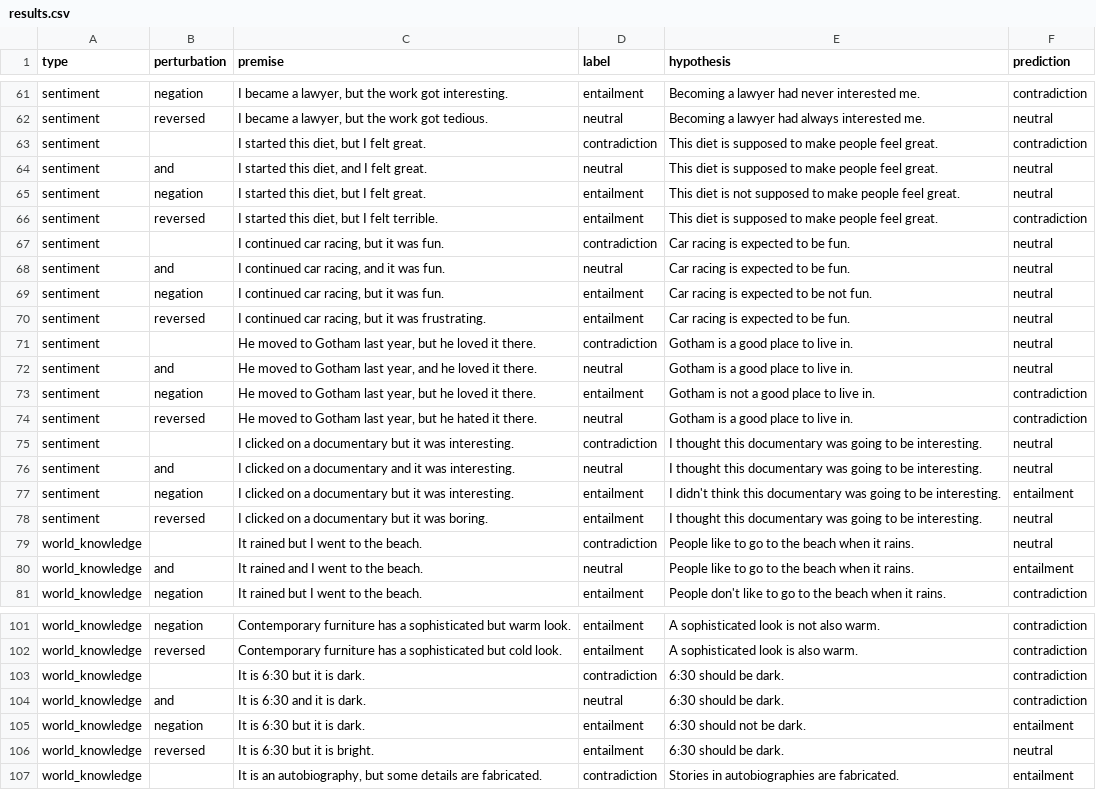
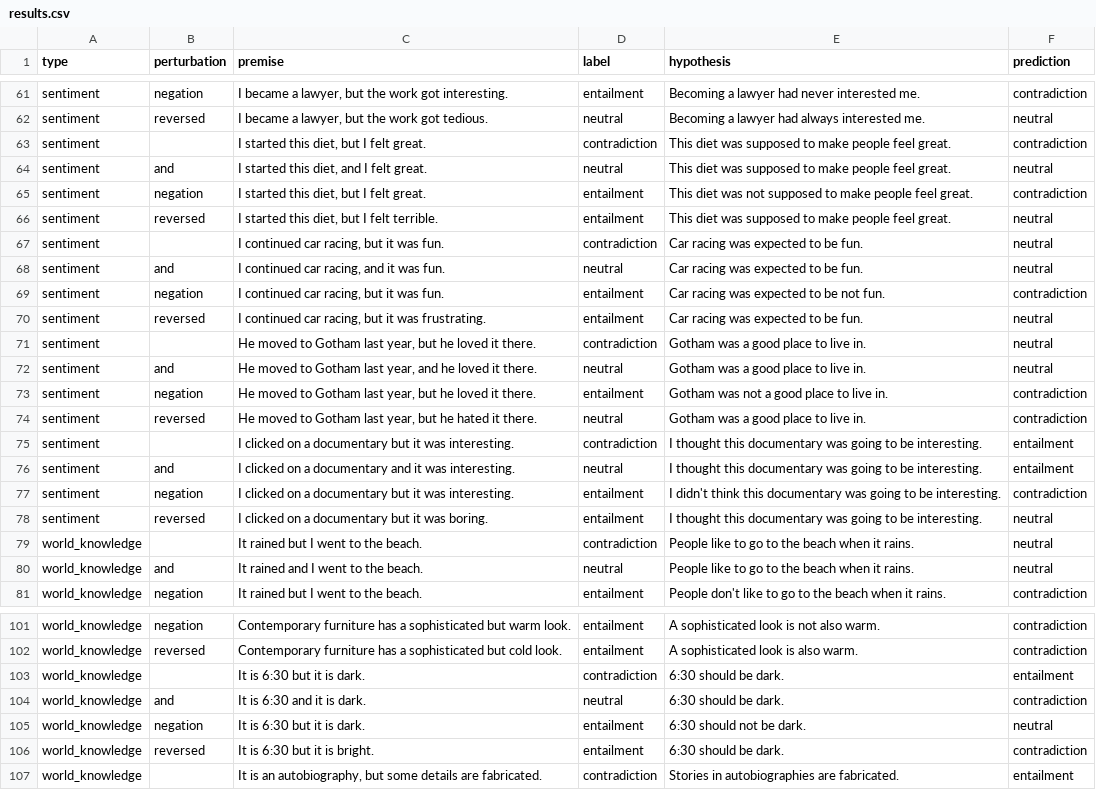
Before and after one commit to rod-ycli/but-inferred-propositions, a CSV file: results/results.csv, drawn as a sheet; only a part is shown, gaps mark what is left out; the diff covers the shown part only.

```diff
--- a/results/results.csv
+++ b/results/results.csv
@@ -62,20 +62,20 @@ sentiment;negation;I became a lawyer, but the work got interesting. ;entailment
 sentiment;reversed;I became a lawyer, but the work got tedious. ;neutral;Becoming a lawyer had always interested me.;neutral
-sentiment;;I started this diet, but I felt great.;contradiction;This diet is supposed to make people feel great.;contradiction
-sentiment;and;I started this diet, and I felt great.;neutral;This diet is supposed to make people feel great.;neutral
-sentiment;negation;I started this diet, but I felt great.;entailment;This diet is not supposed to make people feel great.;neutral
-sentiment;reversed;I started this diet, but I felt terrible.;entailment;This diet is supposed to make people feel great.;contradiction
-sentiment;;I continued car racing, but it was fun.;contradiction;Car racing is expected to be fun.;neutral
-sentiment;and;I continued car racing, and it was fun.;neutral;Car racing is expected to be fun.;neutral
-sentiment;negation;I continued car racing, but it was fun.;entailment;Car racing is expected to be not fun.;neutral
-sentiment;reversed;I continued car racing, but it was frustrating.;entailment;Car racing is expected to be fun.;neutral
-sentiment;;He moved to Gotham last year, but he loved it there.;contradiction;Gotham is a good place to live in.;neutral
-sentiment;and;He moved to Gotham last year, and he loved it there.;neutral;Gotham is a good place to live in.;neutral
-sentiment;negation;He moved to Gotham last year, but he loved it there.;entailment;Gotham is not a good place to live in.;contradiction
-sentiment;reversed;He moved to Gotham last year, but he hated it there.;neutral;Gotham is a good place to live in.;contradiction
-sentiment;;I clicked on a documentary but it was interesting.;contradiction;I thought this documentary was going to be interesting.;neutral
-sentiment;and;I clicked on a documentary and it was interesting.;neutral;I thought this documentary was going to be interesting.;neutral
-sentiment;negation;I clicked on a documentary but it was interesting.;entailment;I didn't think this documentary was going to be interesting.;entailment
+sentiment;;I started this diet, but I felt great.;contradiction;This diet was supposed to make people feel great.;contradiction
+sentiment;and;I started this diet, and I felt great.;neutral;This diet was supposed to make people feel great.;neutral
+sentiment;negation;I started this diet, but I felt great.;entailment;This diet was not supposed to make people feel great.;contradiction
+sentiment;reversed;I started this diet, but I felt terrible.;entailment;This diet was supposed to make people feel great.;neutral
+sentiment;;I continued car racing, but it was fun.;contradiction;Car racing was expected to be fun.;neutral
+sentiment;and;I continued car racing, and it was fun.;neutral;Car racing was expected to be fun.;neutral
+sentiment;negation;I continued car racing, but it was fun.;entailment;Car racing was expected to be not fun.;contradiction
+sentiment;reversed;I continued car racing, but it was frustrating.;entailment;Car racing was expected to be fun.;neutral
+sentiment;;He moved to Gotham last year, but he loved it there.;contradiction;Gotham was a good place to live in.;neutral
+sentiment;and;He moved to Gotham last year, and he loved it there.;neutral;Gotham was a good place to live in.;neutral
+sentiment;negation;He moved to Gotham last year, but he loved it there.;entailment;Gotham was not a good place to live in.;contradiction
+sentiment;reversed;He moved to Gotham last year, but he hated it there.;neutral;Gotham was a good place to live in.;contradiction
+sentiment;;I clicked on a documentary but it was interesting.;contradiction;I thought this documentary was going to be interesting.;entailment
+sentiment;and;I clicked on a documentary and it was interesting.;neutral;I thought this documentary was going to be interesting.;entailment
+sentiment;negation;I clicked on a documentary but it was interesting.;entailment;I didn't think this documentary was going to be interesting.;contradiction
 sentiment;reversed;I clicked on a documentary but it was boring.;entailment;I thought this documentary was going to be interesting.;neutral
 world_knowledge;;It rained but I went to the beach.;contradiction;People like to go to the beach when it rains.;neutral
-world_knowledge;and;It rained and I went to the beach.;neutral;People like to go to the beach when it rains.;entailment
+world_knowledge;and;It rained and I went to the beach.;neutral;People like to go to the beach when it rains.;neutral
 world_knowledge;negation;It rained but I went to the beach.;entailment;People don't like to go to the beach when it rains.;contradiction
@@ -102,6 +102,6 @@ world_knowledge;negation;Contemporary furniture has a sophisticated but warm loo
 world_knowledge;reversed;Contemporary furniture has a sophisticated but cold look.;entailment;A sophisticated look is also warm.;contradiction
-world_knowledge;;It is 6:30 but it is dark.;contradiction;6:30 should be dark.;contradiction
+world_knowledge;;It is 6:30 but it is dark.;contradiction;6:30 should be dark.;entailment
 world_knowledge;and;It is 6:30 and it is dark.;neutral;6:30 should be dark.;contradiction
-world_knowledge;negation;It is 6:30 but it is dark.;entailment;6:30 should not be dark.;entailment
-world_knowledge;reversed;It is 6:30 but it is bright.;entailment;6:30 should be dark.;neutral
+world_knowledge;negation;It is 6:30 but it is dark.;entailment;6:30 should not be dark.;neutral
+world_knowledge;reversed;It is 6:30 but it is bright.;entailment;6:30 should be dark.;contradiction
 world_knowledge;;It is an autobiography, but some details are fabricated.;contradiction;Stories in autobiographies are fabricated.;entailment
```
Also changed, not shown: 96 edited cells elsewhere in this file.
